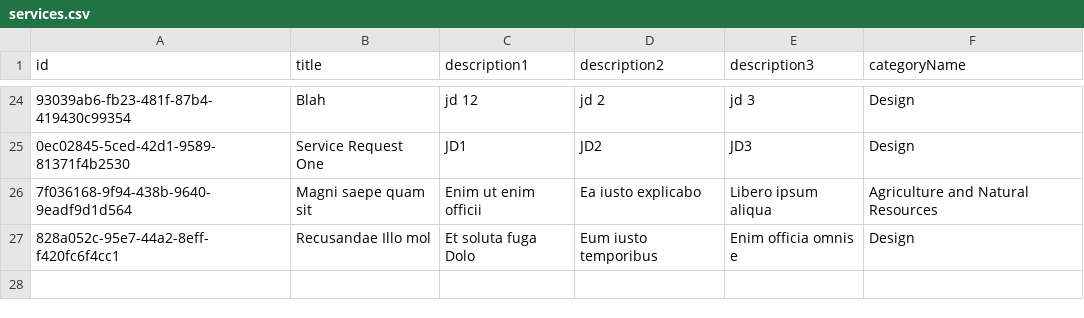
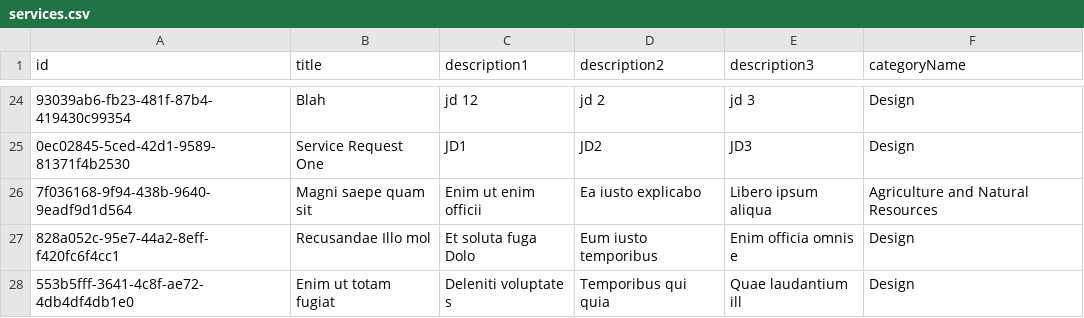
Before and after one commit to henryharris-psp/Jobonic-Offer-Find, a CSV file: client/fastwork-ui/src/services.csv, drawn as a sheet; only a part is shown, gaps mark what is left out; the diff names each change by its address in the sheet, - before the commit and + after, or states it on an @@ line.

```diff
--- a/client/fastwork-ui/src/services.csv
+++ b/client/fastwork-ui/src/services.csv
+row 28: 553b5fff-3641-4c8f-ae72-4db4df4db1e0 | Enim ut totam fugiat | Deleniti voluptate s | Temporibus qui quia | Quae laudantium ill | Design
```
Also changed, not shown: 16 other files.
